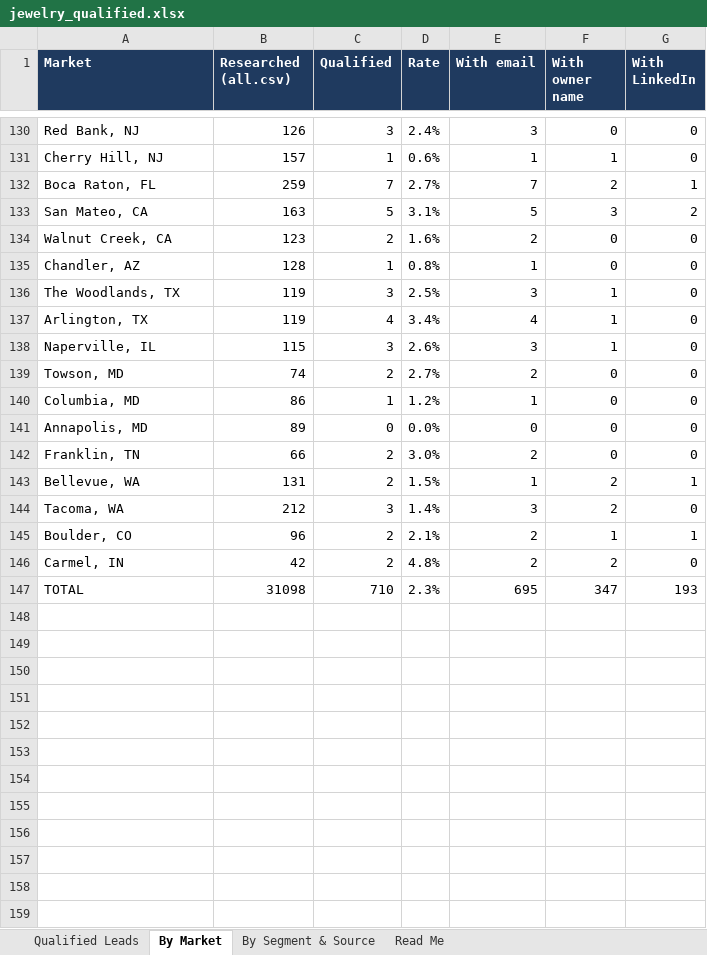
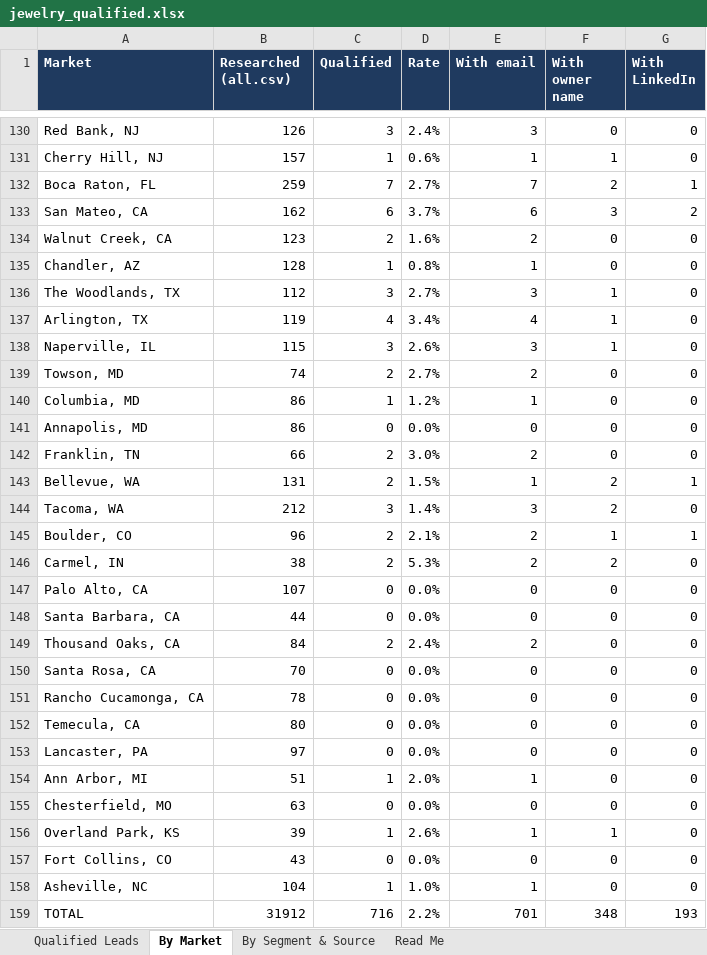
Before and after one commit to riyaansheth/claude-cloud, an Excel workbook: leadrun_jewelry/jewelry_qualified.xlsx, sheet By Market, drawn as a sheet; only a part is shown, gaps mark what is left out; values as stored, in another font and other column widths than the file's, no borders; addresses are those after the commit; the diff covers the shown part only; the diff names each change by its address in the sheet, - before the commit and + after, or states it on an @@ line.

```diff
--- a/leadrun_jewelry/jewelry_qualified.xlsx (sheet By Market)
+++ b/leadrun_jewelry/jewelry_qualified.xlsx (sheet By Market)
-B133 (Researched (all.csv)): 163
+B133 (Researched (all.csv)): 162
-C133 (Qualified): 5
+C133 (Qualified): 6
-D133 (Rate): 3.1%
+D133 (Rate): 3.7%
-E133 (With email): 5
+E133 (With email): 6
-B136 (Researched (all.csv)): 119
+B136 (Researched (all.csv)): 112
-D136 (Rate): 2.5%
+D136 (Rate): 2.7%
-B141 (Researched (all.csv)): 89
+B141 (Researched (all.csv)): 86
-B146 (Researched (all.csv)): 42
+B146 (Researched (all.csv)): 38
-D146 (Rate): 4.8%
+D146 (Rate): 5.3%
+row 147: Palo Alto, CA | 107 | 0 | 0.0% | 0 | 0 | 0
+row 148: Santa Barbara, CA | 44 | 0 | 0.0% | 0 | 0 | 0
+row 149: Thousand Oaks, CA | 84 | 2 | 2.4% | 2 | 0 | 0
+row 150: Santa Rosa, CA | 70 | 0 | 0.0% | 0 | 0 | 0
+row 151: Rancho Cucamonga, CA | 78 | 0 | 0.0% | 0 | 0 | 0
+row 152: Temecula, CA | 80 | 0 | 0.0% | 0 | 0 | 0
+row 153: Lancaster, PA | 97 | 0 | 0.0% | 0 | 0 | 0
+row 154: Ann Arbor, MI | 51 | 1 | 2.0% | 1 | 0 | 0
+row 155: Chesterfield, MO | 63 | 0 | 0.0% | 0 | 0 | 0
+row 156: Overland Park, KS | 39 | 1 | 2.6% | 1 | 1 | 0
+row 157: Fort Collins, CO | 43 | 0 | 0.0% | 0 | 0 | 0
+row 158: Asheville, NC | 104 | 1 | 1.0% | 1 | 0 | 0
-B159 (Researched (all.csv)): 31098
+B159 (Researched (all.csv)): 31912
-C159 (Qualified): 710
+C159 (Qualified): 716
-D159 (Rate): 2.3%
+D159 (Rate): 2.2%
-E159 (With email): 695
+E159 (With email): 701
-F159 (With owner name): 347
+F159 (With owner name): 348
```
Also changed, not shown: 23 edited cells elsewhere in this sheet, sheet Qualified Leads, sheet By Segment & Source, sheet Read Me, 3 other files.
